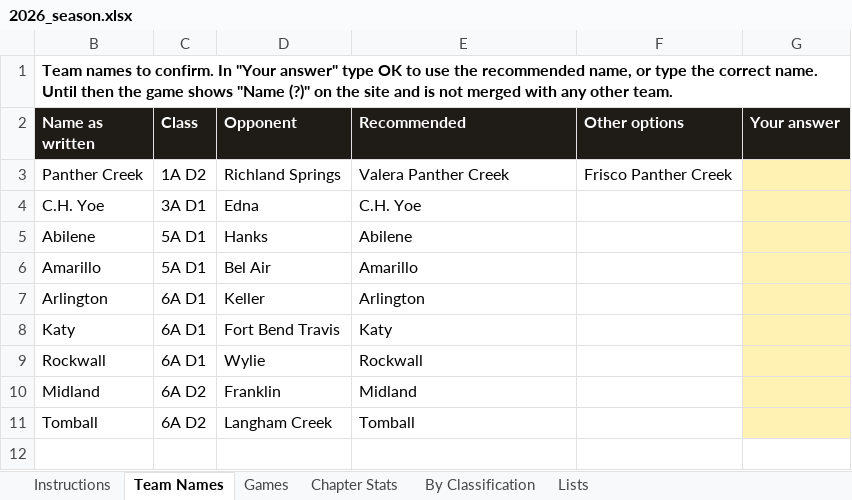
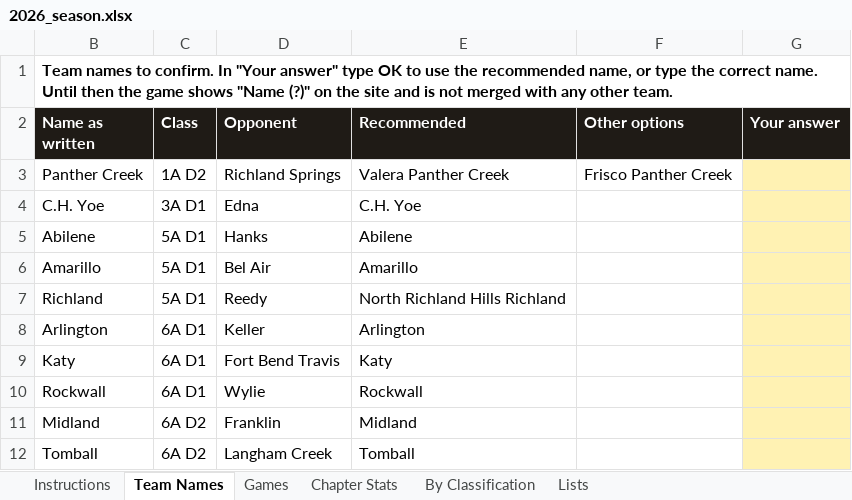
Before and after one commit to colemic2006/texasplayoffs, an Excel workbook: season/2026/2026_season.xlsx, sheet Team Names, drawn as a sheet; values as stored, in another font and other column widths than the file's, no borders; the diff names each change by its address in the sheet, - before the commit and + after, or states it on an @@ line.

```diff
--- a/season/2026/2026_season.xlsx (sheet Team Names)
+++ b/season/2026/2026_season.xlsx (sheet Team Names)
+row 7: Richland | 5A D1 | Reedy | North Richland Hills Richland
```
Also changed, not shown: sheet Games, hidden cells, 5 other files.
